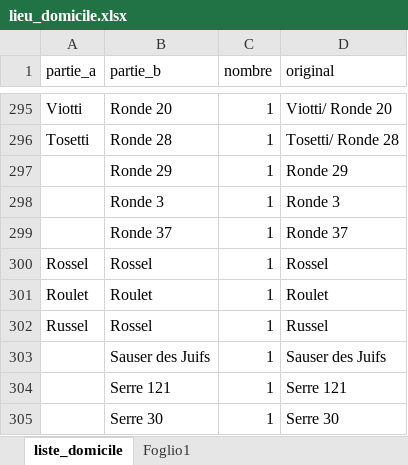
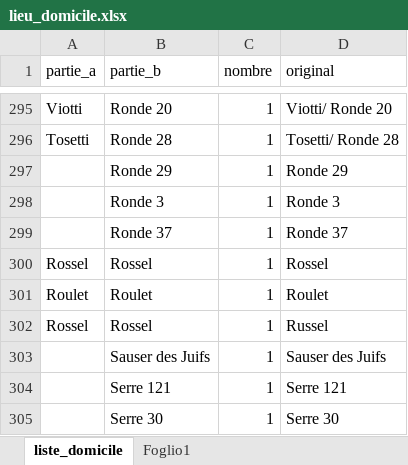
Before and after one commit to martnin-research/Migration-italienne, an Excel workbook: data_export/lieu_domicile.xlsx, sheet liste_domicile, drawn as a sheet; only a part is shown, gaps mark what is left out; values as stored, in another font and other column widths than the file's, no borders; table styles not drawn; the diff covers the shown part only; the diff names each change by its address in the sheet, - before the commit and + after, or states it on an @@ line.

```diff
--- a/data_export/lieu_domicile.xlsx (sheet liste_domicile)
+++ b/data_export/lieu_domicile.xlsx (sheet liste_domicile)
-A302 (partie_a): Russel
+A302 (partie_a): Rossel
```
Also changed, not shown: 16 edited cells and cell formats elsewhere in this sheet, 2 other files.
